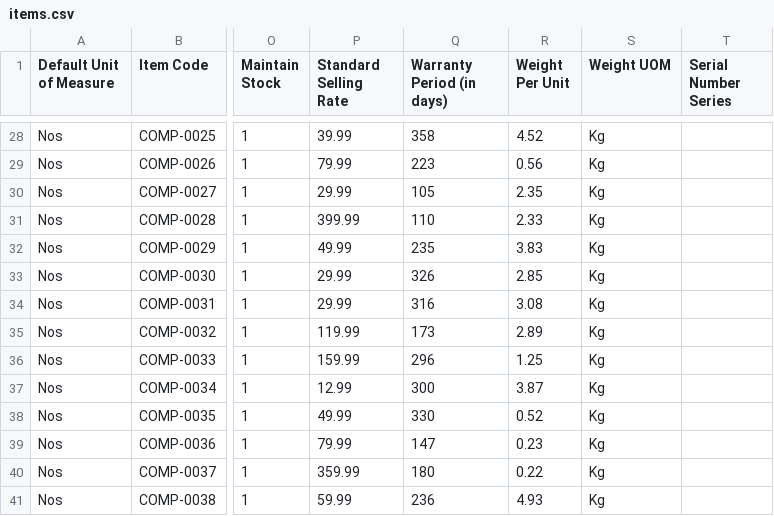
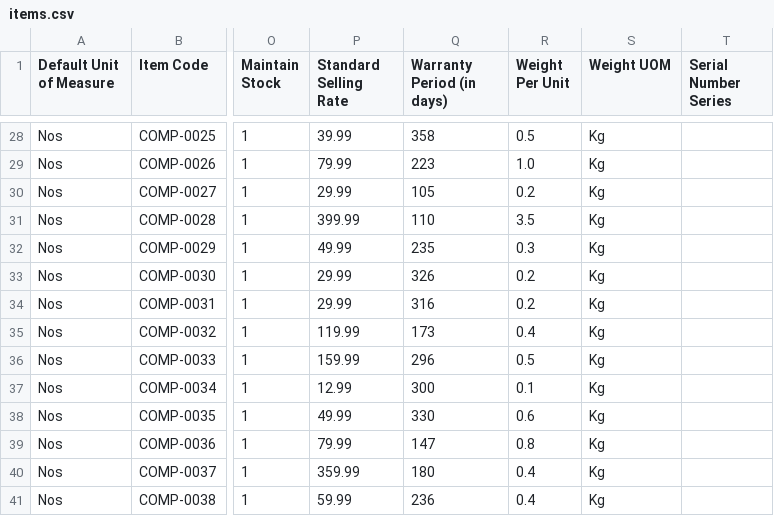
Before and after one commit to nikolajIvanov/erpnext-datenerstellung, a CSV file: master_data_csv/items.csv, drawn as a sheet; only a part is shown, gaps mark what is left out; the diff covers the shown part only; the diff names each change by its address in the sheet, - before the commit and + after, or states it on an @@ line.

```diff
--- a/master_data_csv/items.csv
+++ b/master_data_csv/items.csv
-R28 (Weight Per Unit): 4.52
+R28 (Weight Per Unit): 0.5
-R29 (Weight Per Unit): 0.56
+R29 (Weight Per Unit): 1.0
-R30 (Weight Per Unit): 2.35
+R30 (Weight Per Unit): 0.2
-R31 (Weight Per Unit): 2.33
+R31 (Weight Per Unit): 3.5
-R32 (Weight Per Unit): 3.83
+R32 (Weight Per Unit): 0.3
-R33 (Weight Per Unit): 2.85
+R33 (Weight Per Unit): 0.2
-R34 (Weight Per Unit): 3.08
+R34 (Weight Per Unit): 0.2
-R35 (Weight Per Unit): 2.89
+R35 (Weight Per Unit): 0.4
-R36 (Weight Per Unit): 1.25
+R36 (Weight Per Unit): 0.5
-R37 (Weight Per Unit): 3.87
+R37 (Weight Per Unit): 0.1
-R38 (Weight Per Unit): 0.52
+R38 (Weight Per Unit): 0.6
-R39 (Weight Per Unit): 0.23
+R39 (Weight Per Unit): 0.8
-R40 (Weight Per Unit): 0.22
+R40 (Weight Per Unit): 0.4
-R41 (Weight Per Unit): 4.93
+R41 (Weight Per Unit): 0.4
```
Also changed, not shown: 6 added rows and 43 edited cells elsewhere in this file, 1 other file.
